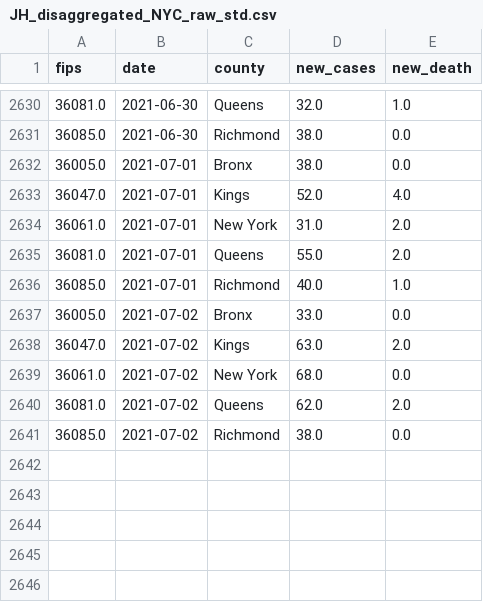
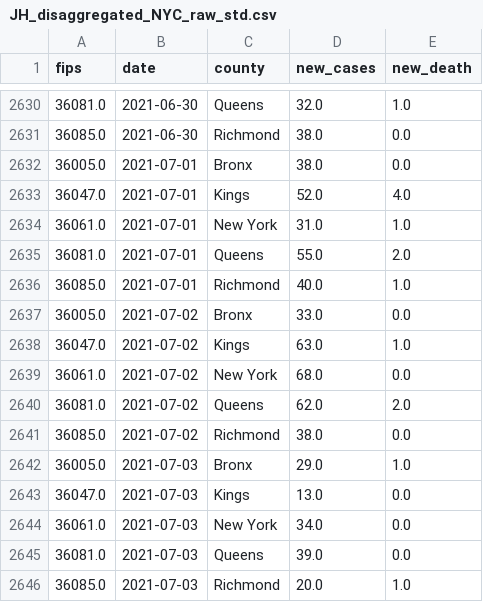
Before and after one commit to DLab/PoC-NY-data, a CSV file: output/JH_US/JH_disaggregated_NYC_raw_std.csv, drawn as a sheet; only a part is shown, gaps mark what is left out.

```diff
--- a/output/JH_US/JH_disaggregated_NYC_raw_std.csv
+++ b/output/JH_US/JH_disaggregated_NYC_raw_std.csv
@@ -2633,3 +2633,3 @@ fips,date,county,new_cases,new_death
 36047.0,2021-07-01,Kings,52.0,4.0
-36061.0,2021-07-01,New York,31.0,2.0
+36061.0,2021-07-01,New York,31.0,1.0
 36081.0,2021-07-01,Queens,55.0,2.0
@@ -2637,3 +2637,3 @@ fips,date,county,new_cases,new_death
 36005.0,2021-07-02,Bronx,33.0,0.0
-36047.0,2021-07-02,Kings,63.0,2.0
+36047.0,2021-07-02,Kings,63.0,1.0
 36061.0,2021-07-02,New York,68.0,0.0
@@ -2641 +2641,6 @@ fips,date,county,new_cases,new_death
 36085.0,2021-07-02,Richmond,38.0,0.0
+36005.0,2021-07-03,Bronx,29.0,1.0
+36047.0,2021-07-03,Kings,13.0,0.0
+36061.0,2021-07-03,New York,34.0,0.0
+36081.0,2021-07-03,Queens,39.0,0.0
+36085.0,2021-07-03,Richmond,20.0,1.0
```
Also changed, not shown: output/JH_US/JH_NYC_raw_std.csv, output/JH_US/JH_NYC_std.csv, 1 other file.
